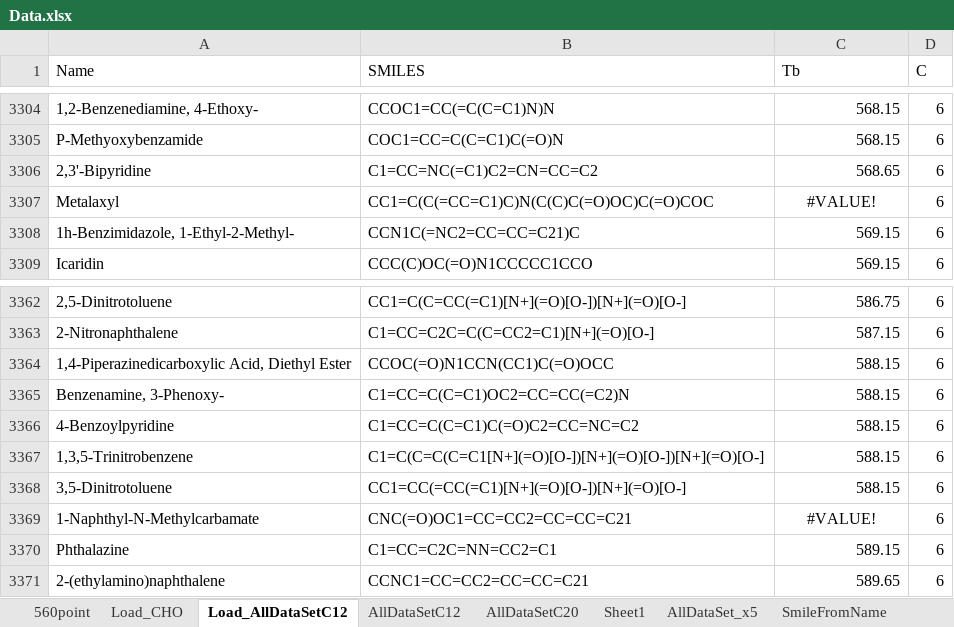
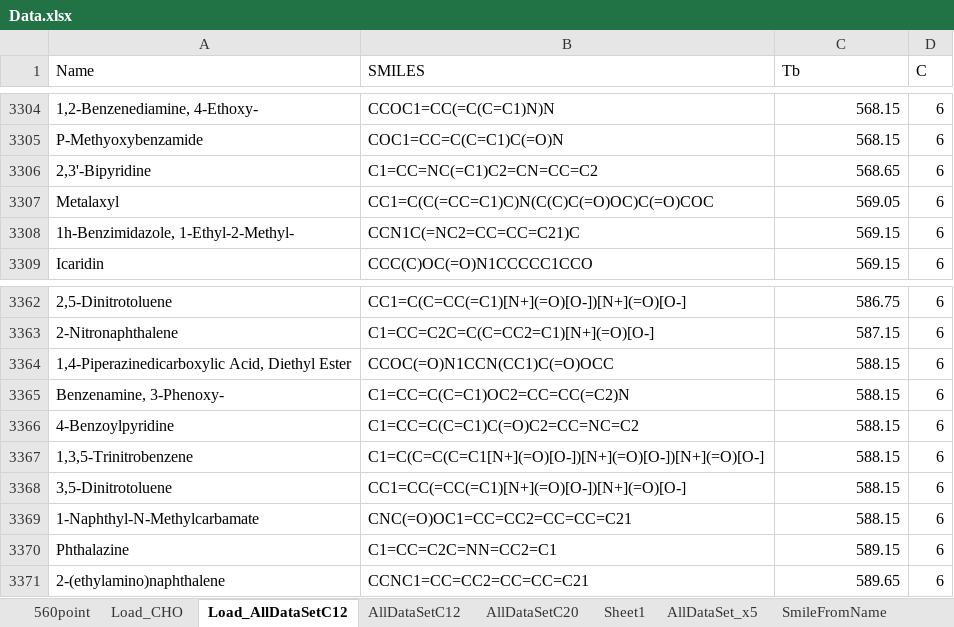
Before and after one commit to Sawahiko/SMILE_to_Feature, an Excel workbook: Data.xlsx, sheet Load_AllDataSetC12, drawn as a sheet; only a part is shown, gaps mark what is left out; values as stored, in another font and other column widths than the file's, no borders; charts and pictures and table styles not drawn; the diff covers the shown part only; the diff names each change by its address in the sheet, - before the commit and + after, or states it on an @@ line.

```diff
--- a/Data.xlsx (sheet Load_AllDataSetC12)
+++ b/Data.xlsx (sheet Load_AllDataSetC12)
-C3307 (Tb): #VALUE!
+C3307 (Tb): 569.05
-C3307 alignment: center
+C3307 alignment: right
-C3369 (Tb): #VALUE!
+C3369 (Tb): 588.15
-C3369 alignment: center
+C3369 alignment: right
```
Also changed, not shown: 5 edited cells and cell formats elsewhere in this sheet, sheet SmileFromName2, charts or pictures, 2 other files.
